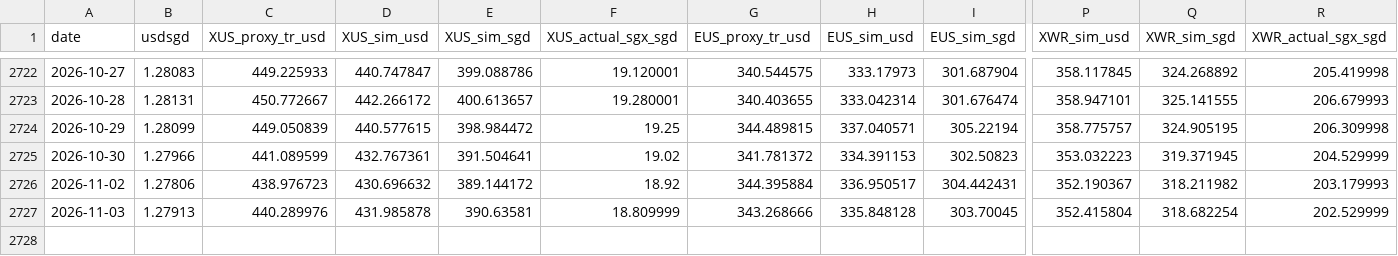
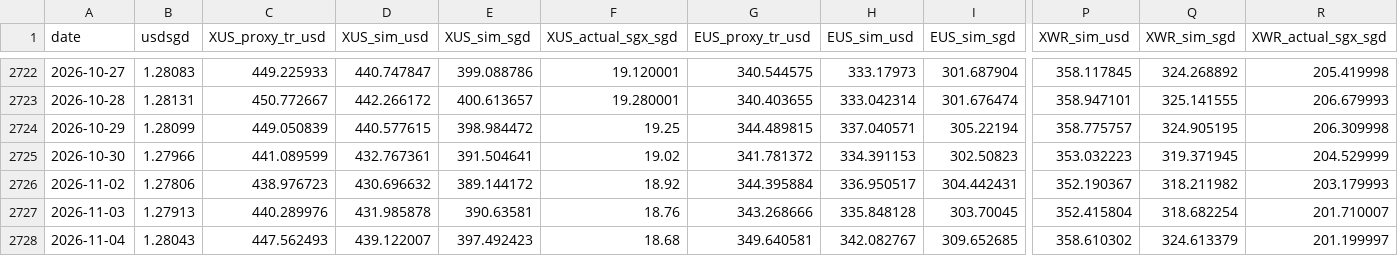
Before and after one commit to pintuwang/ETF, a CSV file: data/backfill_daily.csv, drawn as a sheet; only a part is shown, gaps mark what is left out; rows hold the shown columns only; the diff names each change by its address in the sheet, - before the commit and + after, or states it on an @@ line.

```diff
--- a/data/backfill_daily.csv
+++ b/data/backfill_daily.csv
-F2727 (XUS_actual_sgx_sgd): 18.809999
+F2727 (XUS_actual_sgx_sgd): 18.76
-R2727 (XWR_actual_sgx_sgd): 202.529999
+R2727 (XWR_actual_sgx_sgd): 201.710007
+row 2728: 2026-11-04 | 1.28043 | 447.562493 | 439.122007 | 397.492423 | 18.68 | 349.640581 | 342.082767 | 309.652685 | 358.610302 | 324.613379 | 201.199997
```
Also changed, not shown: data/raw/QQQ.csv, data/raw/RSP.csv, 9 other files.
